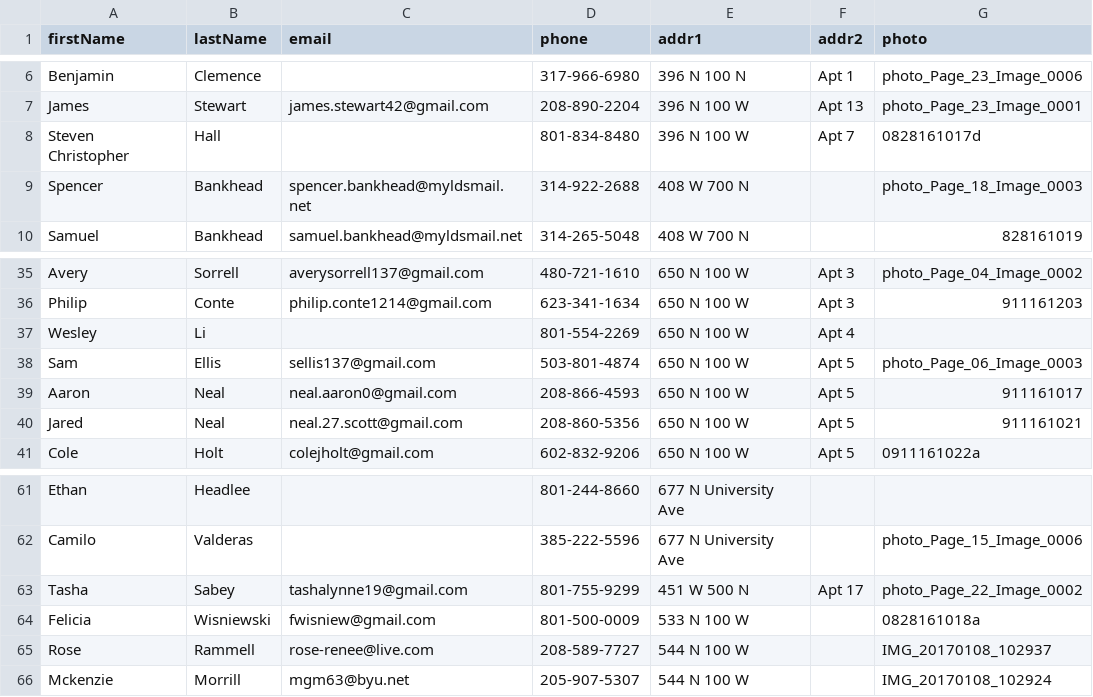
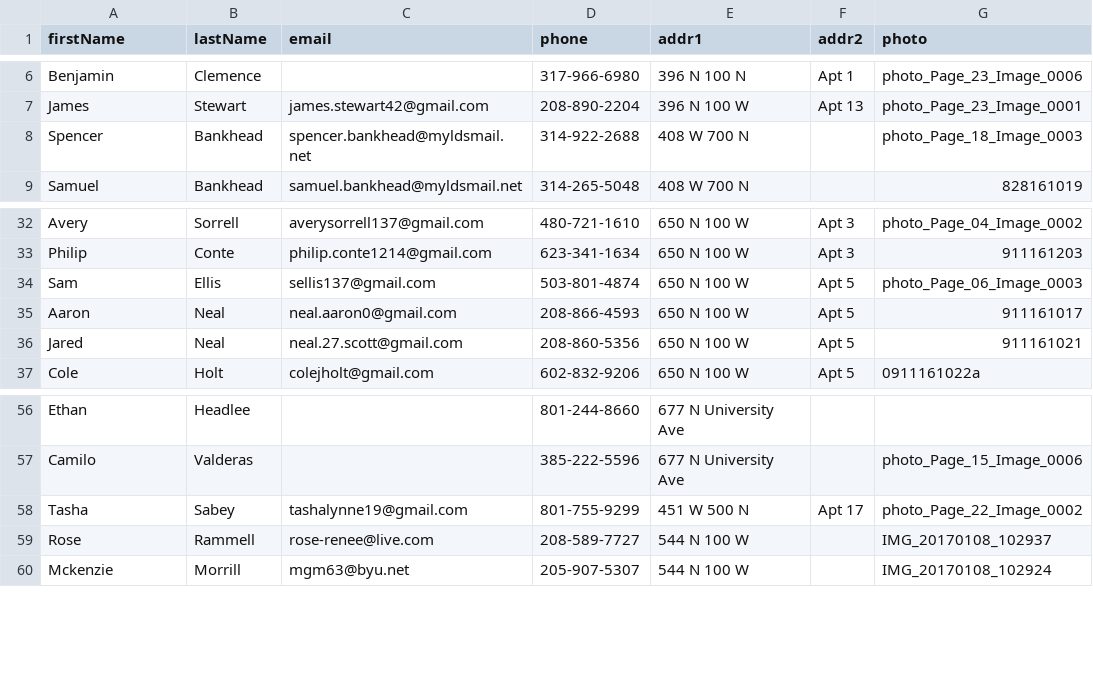
Before and after one commit to JMStewart/ysa-directory, a CSV file: data/directory.csv, drawn as a sheet; only a part is shown, gaps mark what is left out; the diff covers the shown part only; the diff names each change by its address in the sheet, - before the commit and + after, or states it on an @@ line.

```diff
--- a/data/directory.csv
+++ b/data/directory.csv
-row 8: Steven Christopher | Hall |  | 801-834-8480 | 396 N 100 W | Apt 7 | 0828161017d
-row 37: Wesley | Li |  | 801-554-2269 | 650 N 100 W | Apt 4
-row 64: Felicia | Wisniewski | fwisniew@gmail.com | 801-500-0009 | 533 N 100 W |  | 0828161018a
```
Also changed, not shown: 6 removed rows elsewhere in this file, 8 other files.
